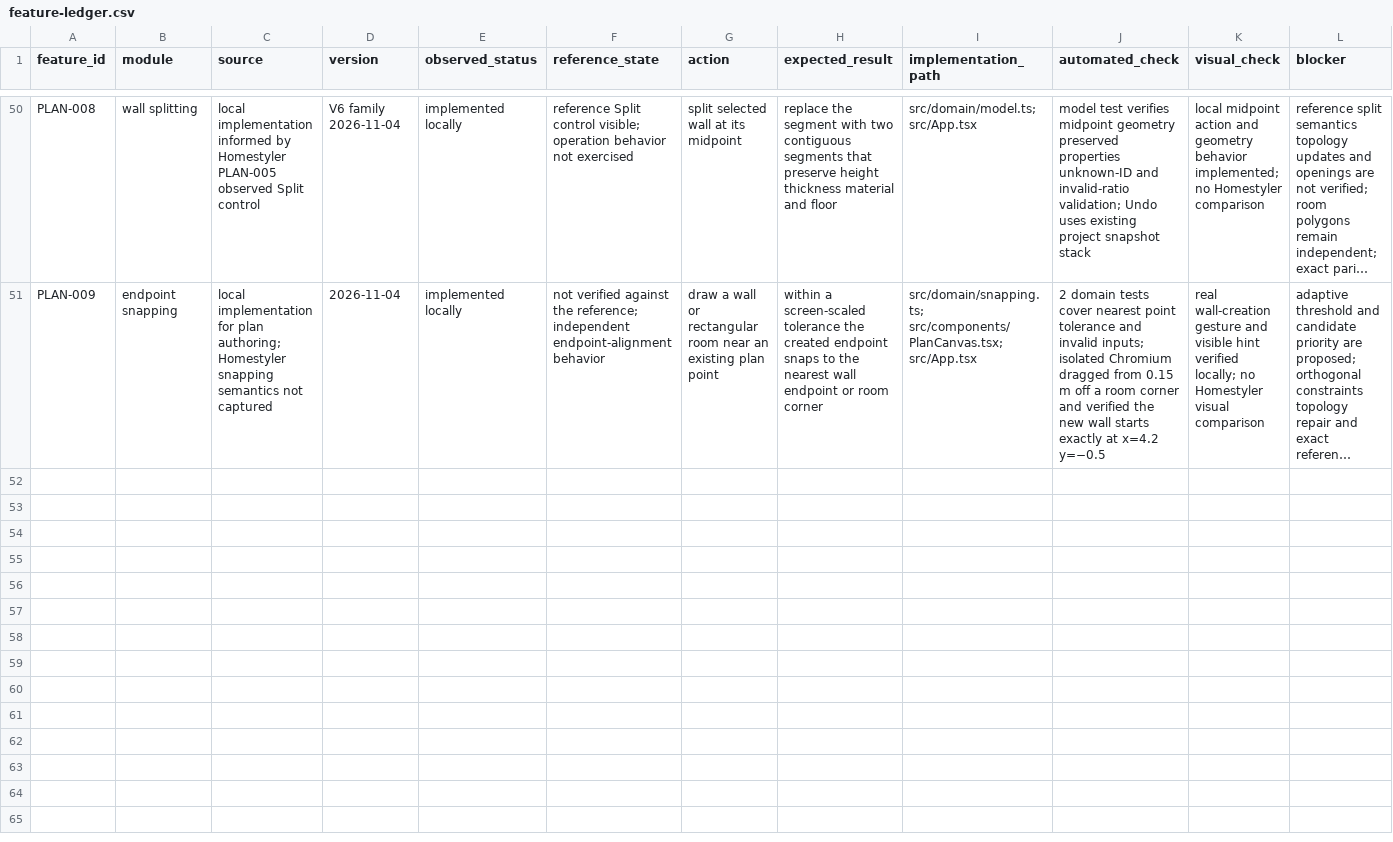
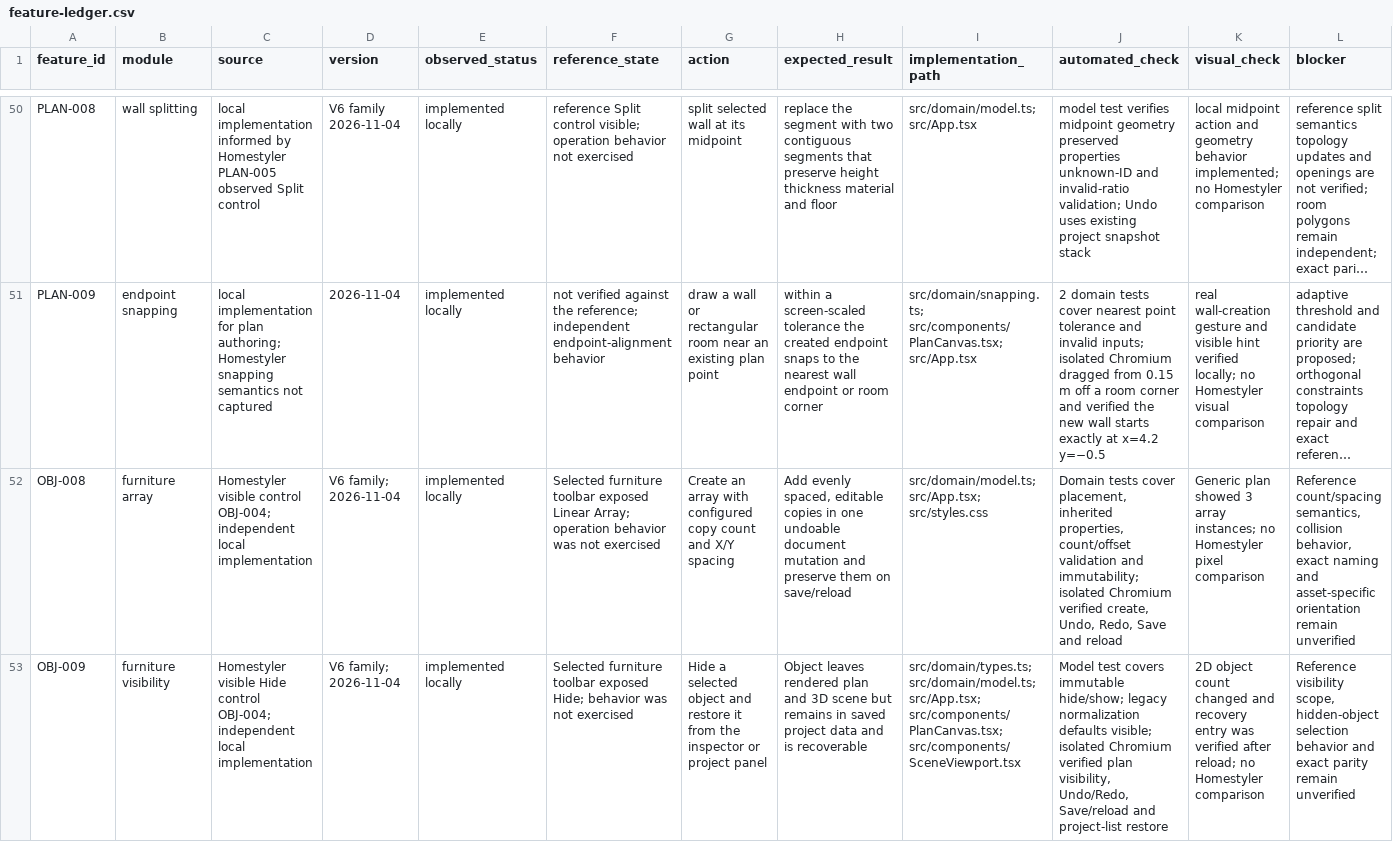
Before and after one commit to hiruuu30/homestyler_clone, a CSV file: docs/feature-ledger.csv, drawn as a sheet; only a part is shown, gaps mark what is left out; long unchanged cells end in …; rows hold the shown columns only; the diff covers the shown part only; the diff names each change by its address in the sheet, - before the commit and + after, or states it on an @@ line.

Commit message:
Document current local feature milestone

```diff
--- a/docs/feature-ledger.csv
+++ b/docs/feature-ledger.csv
+row 52: OBJ-008 | furniture array | Homestyler visible control OBJ-004; independent local implementation | V6 family; 2026-11-04 | implemented locally | Selected furniture toolbar exposed Linear Array; operation behavior was not exercised | Create an array with configured copy count and X/Y spacing | Add evenly spaced, editable copies in one undoable document mutation and preserve them on save/reload | src/domain/model.ts; src/App.tsx; src/styles.css | Domain tests cover placement, inherited properties, count/offset validation and immutability; isolated Chromium verified create, Undo, Redo, Save and reload | Generic plan showed 3 array instances; no Homestyler pixel comparison | Reference count/spacing semantics, collision behavior, exact naming and asset-specific orientation remain unverified
+row 53: OBJ-009 | furniture visibility | Homestyler visible Hide control OBJ-004; independent local implementation | V6 family; 2026-11-04 | implemented locally | Selected furniture toolbar exposed Hide; behavior was not exercised | Hide a selected object and restore it from the inspector or project panel | Object leaves rendered plan and 3D scene but remains in saved project data and is recoverable | src/domain/types.ts; src/domain/model.ts; src/App.tsx; src/components/PlanCanvas.tsx; src/components/SceneViewport.tsx | Model test covers immutable hide/show; legacy normalization defaults visible; isolated Chromium verified plan visibility, Undo/Redo, Save/reload and project-list restore | 2D object count changed and recovery entry was verified after reload; no Homestyler comparison | Reference visibility scope, hidden-object selection behavior and exact parity remain unverified
```
Also changed, not shown: 2 added rows and 10 edited cells elsewhere in this file, 3 other files.
